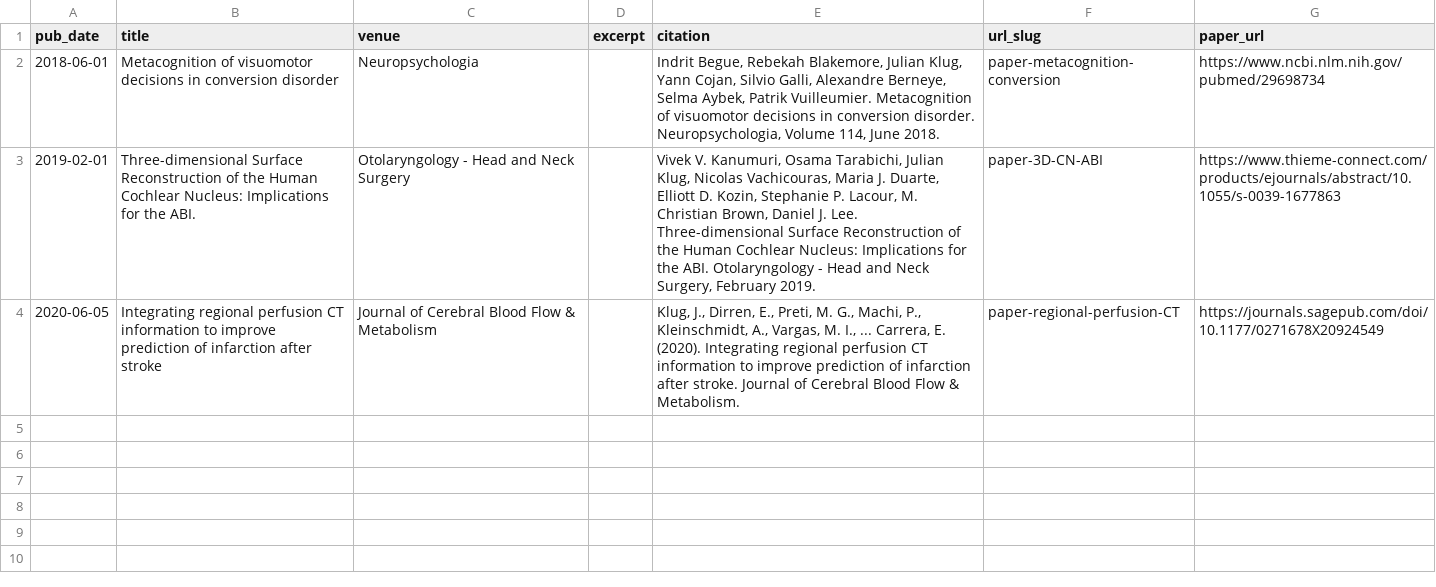
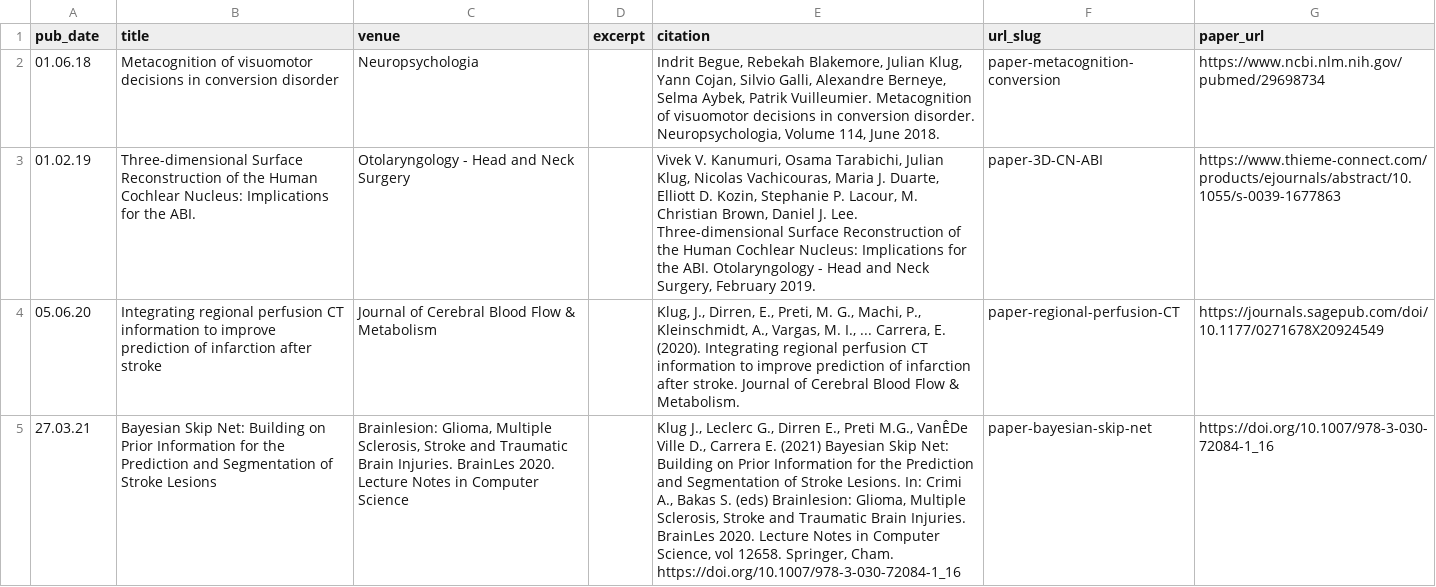
Before and after one commit to JulianKlug/monsieurwave.github.io, a TSV file: markdown_generator/publications.tsv, drawn as a sheet; the diff names each change by its address in the sheet, - before the commit and + after, or states it on an @@ line.

Commit message:
added bayesian skip paper

```diff
--- a/markdown_generator/publications.tsv
+++ b/markdown_generator/publications.tsv
-A2 (pub_date): 2018-06-01
+A2 (pub_date): 01.06.18
-A3 (pub_date): 2019-02-01
+A3 (pub_date): 01.02.19
-A4 (pub_date): 2020-06-05
+A4 (pub_date): 05.06.20
+row 5: 27.03.21 | Bayesian Skip Net: Building on Prior Information for the Prediction and Segmentation of Stroke Lesions | Brainlesion: Glioma, Multiple Sclerosis, Stroke and Traumatic Brain Injuries. BrainLes 2020. Lecture Notes in Computer Science |  | Klug J., Leclerc G., Dirren E., Preti M.G., VanÊDe Ville D., Carrera E. (2021) Bayesian Skip Net: Building on Prior Information for the Prediction and Segmentation of Stroke Lesions. In: Crimi A., Bakas S. (eds) Brainlesion: Glioma, Multiple Sclerosis, Stroke and Traumatic Brain Injuries. BrainLes 2020. Lecture Notes in Computer Science, vol 12658. Springer, Cham. https://doi.org/10.1007/978-3-030-72084-1_16 | paper-bayesian-skip-net | https://doi.org/10.1007/978-3-030-72084-1_16
```
Also changed, not shown: 3 other files.
